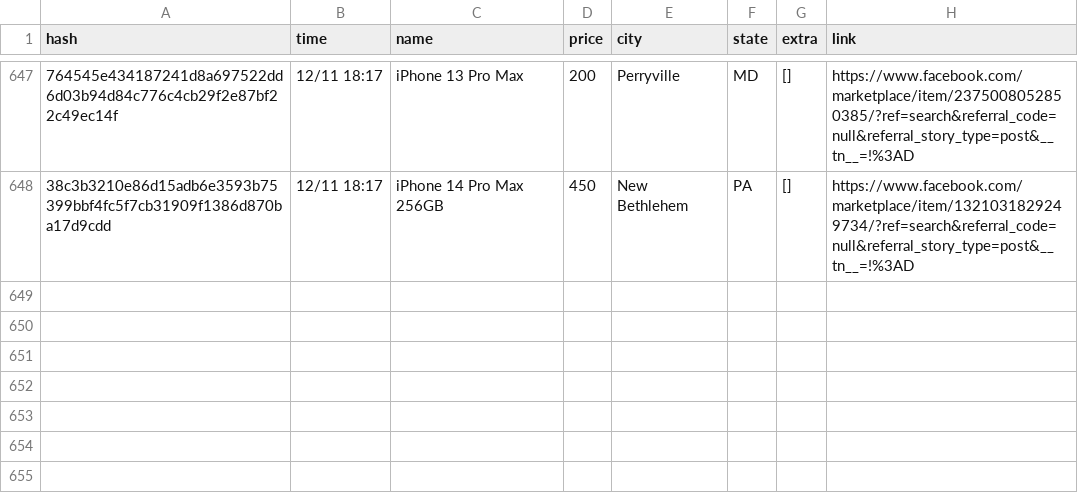
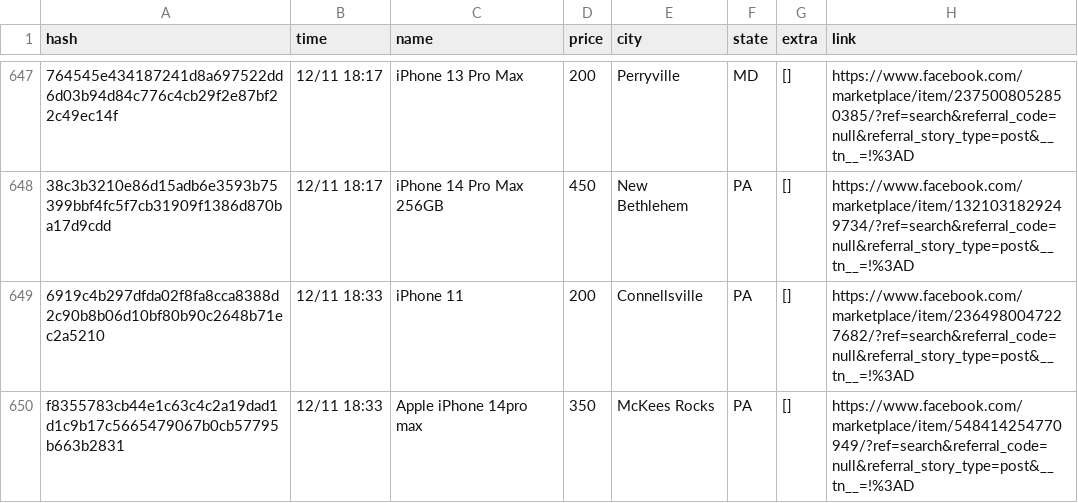
Before and after one commit to daniel-campa/marketplace, a CSV file: docs/listings.csv, drawn as a sheet; only a part is shown, gaps mark what is left out; the diff names each change by its address in the sheet, - before the commit and + after, or states it on an @@ line.

```diff
--- a/docs/listings.csv
+++ b/docs/listings.csv
+row 649: 6919c4b297dfda02f8fa8cca8388d2c90b8b06d10bf80b90c2648b71ec2a5210 | 12/11 18:33 | iPhone 11 | 200 | Connellsville | PA | [] | https://www.facebook.com/marketplace/item/2364980047227682/?ref=search&referral_code=null&referral_story_type=post&__tn__=!%3AD
+row 650: f8355783cb44e1c63c4c2a19dad1d1c9b17c5665479067b0cb57795b663b2831 | 12/11 18:33 | Apple iPhone 14pro max | 350 | McKees Rocks | PA | [] | https://www.facebook.com/marketplace/item/548414254770949/?ref=search&referral_code=null&referral_story_type=post&__tn__=!%3AD
```
Also changed, not shown: 2 other files.
